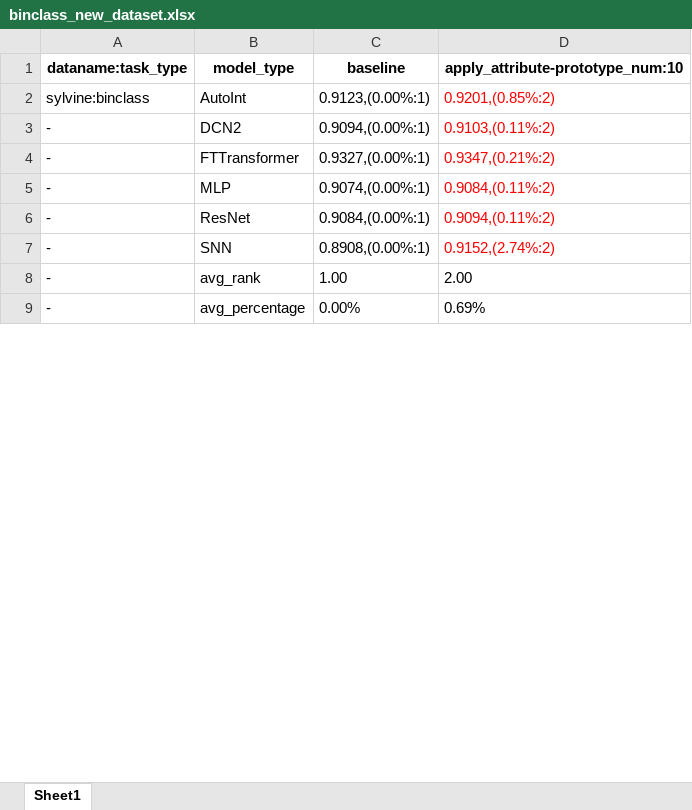
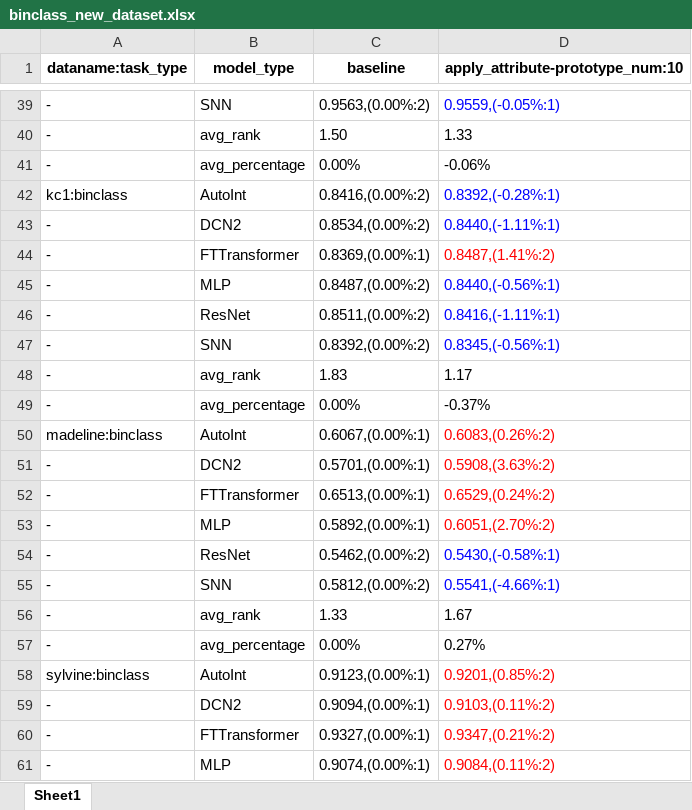
Before and after one commit to 1836897243/Ensemble_experiment_data, an Excel workbook: v5/other_exp/binclass_new_dataset.xlsx, sheet Sheet1, drawn as a sheet; only a part is shown, gaps mark what is left out; the shorter side is filled out with more unchanged rows; values as stored, in another font and other column widths than the file's, no borders; the diff covers the shown part only; the diff names each change by its address in the sheet, - before the commit and + after, or states it on an @@ line.

```diff
--- a/v5/other_exp/binclass_new_dataset.xlsx (sheet Sheet1)
+++ b/v5/other_exp/binclass_new_dataset.xlsx (sheet Sheet1)
+row 39: - | SNN | 0.9563,(0.00%:2) | 0.9559,(-0.05%:1)
+row 40: - | avg_rank | 1.50 | 1.33
+row 41: - | avg_percentage | 0.00% | -0.06%
+row 42: kc1:binclass | AutoInt | 0.8416,(0.00%:2) | 0.8392,(-0.28%:1)
+row 43: - | DCN2 | 0.8534,(0.00%:2) | 0.8440,(-1.11%:1)
+row 44: - | FTTransformer | 0.8369,(0.00%:1) | 0.8487,(1.41%:2)
+row 45: - | MLP | 0.8487,(0.00%:2) | 0.8440,(-0.56%:1)
+row 46: - | ResNet | 0.8511,(0.00%:2) | 0.8416,(-1.11%:1)
+row 47: - | SNN | 0.8392,(0.00%:2) | 0.8345,(-0.56%:1)
+row 48: - | avg_rank | 1.83 | 1.17
+row 49: - | avg_percentage | 0.00% | -0.37%
+row 50: madeline:binclass | AutoInt | 0.6067,(0.00%:1) | 0.6083,(0.26%:2)
+row 51: - | DCN2 | 0.5701,(0.00%:1) | 0.5908,(3.63%:2)
+row 52: - | FTTransformer | 0.6513,(0.00%:1) | 0.6529,(0.24%:2)
+row 53: - | MLP | 0.5892,(0.00%:1) | 0.6051,(2.70%:2)
+row 54: - | ResNet | 0.5462,(0.00%:2) | 0.5430,(-0.58%:1)
+row 55: - | SNN | 0.5812,(0.00%:2) | 0.5541,(-4.66%:1)
+row 56: - | avg_rank | 1.33 | 1.67
+row 57: - | avg_percentage | 0.00% | 0.27%
```
Also changed, not shown: 37 added rows and 3 edited cells elsewhere in this sheet, v5/other_exp/multiclass_new_dataset.xlsx.
